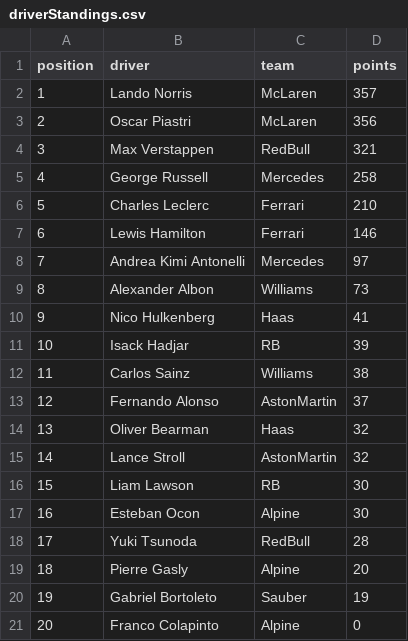
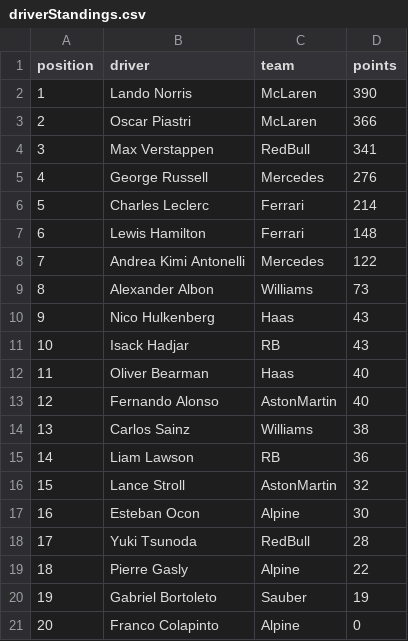
Before and after one commit to mrp36126/motorsport, a CSV file: data/driverStandings.csv, drawn as a sheet.

Commit message:
Update driverStandings.csv

```diff
--- a/data/driverStandings.csv
+++ b/data/driverStandings.csv
@@ -1,20 +1,20 @@
 position;driver;team;points
-1;Lando Norris;McLaren;357
-2;Oscar Piastri;McLaren;356
-3;Max Verstappen;RedBull;321
-4;George Russell;Mercedes;258
-5;Charles Leclerc;Ferrari;210
-6;Lewis Hamilton;Ferrari;146
-7;Andrea Kimi Antonelli;Mercedes;97
+1;Lando Norris;McLaren;390
+2;Oscar Piastri;McLaren;366
+3;Max Verstappen;RedBull;341
+4;George Russell;Mercedes;276
+5;Charles Leclerc;Ferrari;214
+6;Lewis Hamilton;Ferrari;148
+7;Andrea Kimi Antonelli;Mercedes;122
 8;Alexander Albon;Williams;73
-9;Nico Hulkenberg;Haas;41
-10;Isack Hadjar;RB;39
-11;Carlos Sainz;Williams;38
-12;Fernando Alonso;AstonMartin;37
-13;Oliver Bearman;Haas;32
-14;Lance Stroll;AstonMartin;32
-15;Liam Lawson;RB;30
+9;Nico Hulkenberg;Haas;43
+10;Isack Hadjar;RB;43
+11;Oliver Bearman;Haas;40
+12;Fernando Alonso;AstonMartin;40
+13;Carlos Sainz;Williams;38
+14;Liam Lawson;RB;36
+15;Lance Stroll;AstonMartin;32
 16;Esteban Ocon;Alpine;30
 17;Yuki Tsunoda;RedBull;28
-18;Pierre Gasly;Alpine;20
+18;Pierre Gasly;Alpine;22
 19;Gabriel Bortoleto;Sauber;19
```
